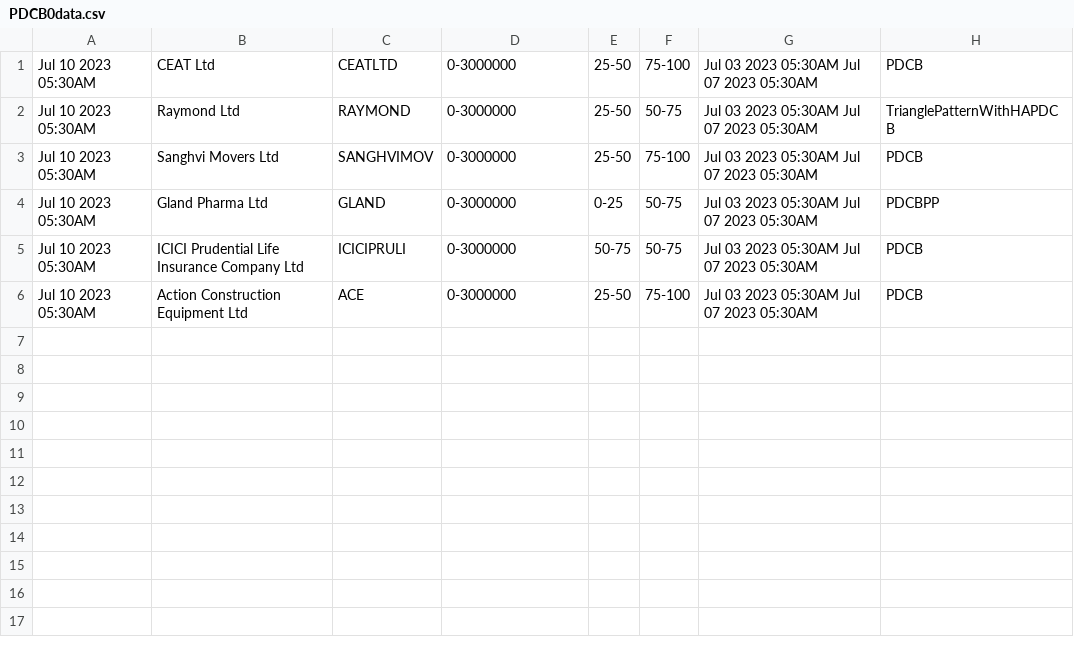
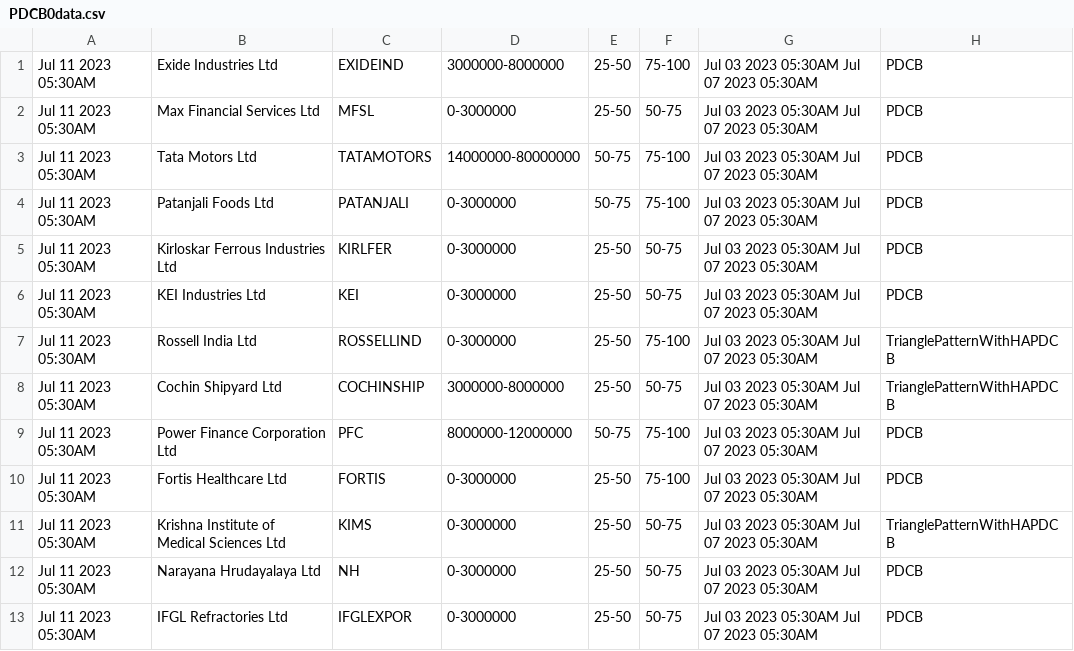
Before and after one commit to bentx/StockSpell, a CSV file: Results/today/PDCB0data.csv, drawn as a sheet.

```diff
--- a/Results/today/PDCB0data.csv
+++ b/Results/today/PDCB0data.csv
@@ -1,6 +1,13 @@
-Jul 10 2023 05:30AM,CEAT Ltd,CEATLTD,0-3000000,25-50,75-100,Jul 03 2023 05:30AM Jul 07 2023 05:30AM,PDCB
-Jul 10 2023 05:30AM,Raymond Ltd,RAYMOND,0-3000000,25-50,50-75,Jul 03 2023 05:30AM Jul 07 2023 05:30AM,TrianglePatternWithHAPDCB
-Jul 10 2023 05:30AM,Sanghvi Movers Ltd,SANGHVIMOV,0-3000000,25-50,75-100,Jul 03 2023 05:30AM Jul 07 2023 05:30AM,PDCB
-Jul 10 2023 05:30AM,Gland Pharma Ltd,GLAND,0-3000000,0-25,50-75,Jul 03 2023 05:30AM Jul 07 2023 05:30AM,PDCBPP
-Jul 10 2023 05:30AM,ICICI Prudential Life Insurance Company Ltd,ICICIPRULI,0-3000000,50-75,50-75,Jul 03 2023 05:30AM Jul 07 2023 05:30AM,PDCB
-Jul 10 2023 05:30AM,Action Construction Equipment Ltd,ACE,0-3000000,25-50,75-100,Jul 03 2023 05:30AM Jul 07 2023 05:30AM,PDCB
+Jul 11 2023 05:30AM,Exide Industries Ltd,EXIDEIND,3000000-8000000,25-50,75-100,Jul 03 2023 05:30AM Jul 07 2023 05:30AM,PDCB
+Jul 11 2023 05:30AM,Max Financial Services Ltd,MFSL,0-3000000,25-50,50-75,Jul 03 2023 05:30AM Jul 07 2023 05:30AM,PDCB
+Jul 11 2023 05:30AM,Tata Motors Ltd,TATAMOTORS,14000000-80000000,50-75,75-100,Jul 03 2023 05:30AM Jul 07 2023 05:30AM,PDCB
+Jul 11 2023 05:30AM,Patanjali Foods Ltd,PATANJALI,0-3000000,50-75,75-100,Jul 03 2023 05:30AM Jul 07 2023 05:30AM,PDCB
+Jul 11 2023 05:30AM,Kirloskar Ferrous Industries Ltd,KIRLFER,0-3000000,25-50,50-75,Jul 03 2023 05:30AM Jul 07 2023 05:30AM,PDCB
+Jul 11 2023 05:30AM,KEI Industries Ltd,KEI,0-3000000,25-50,50-75,Jul 03 2023 05:30AM Jul 07 2023 05:30AM,PDCB
+Jul 11 2023 05:30AM,Rossell India Ltd,ROSSELLIND,0-3000000,25-50,75-100,Jul 03 2023 05:30AM Jul 07 2023 05:30AM,TrianglePatternWithHAPDCB
+Jul 11 2023 05:30AM,Cochin Shipyard Ltd,COCHINSHIP,3000000-8000000,25-50,50-75,Jul 03 2023 05:30AM Jul 07 2023 05:30AM,TrianglePatternWithHAPDCB
+Jul 11 2023 05:30AM,Power Finance Corporation Ltd,PFC,8000000-12000000,50-75,75-100,Jul 03 2023 05:30AM Jul 07 2023 05:30AM,PDCB
+Jul 11 2023 05:30AM,Fortis Healthcare Ltd,FORTIS,0-3000000,25-50,75-100,Jul 03 2023 05:30AM Jul 07 2023 05:30AM,PDCB
+Jul 11 2023 05:30AM,Krishna Institute of Medical Sciences Ltd,KIMS,0-3000000,25-50,50-75,Jul 03 2023 05:30AM Jul 07 2023 05:30AM,TrianglePatternWithHAPDCB
+Jul 11 2023 05:30AM,Narayana Hrudayalaya Ltd,NH,0-3000000,25-50,50-75,Jul 03 2023 05:30AM Jul 07 2023 05:30AM,PDCB
+Jul 11 2023 05:30AM,IFGL Refractories Ltd,IFGLEXPOR,0-3000000,25-50,50-75,Jul 03 2023 05:30AM Jul 07 2023 05:30AM,PDCB
```
Also changed, not shown: Results/details/1WA10data.csv, Results/details/1WA12data.csv, 51 other files.
